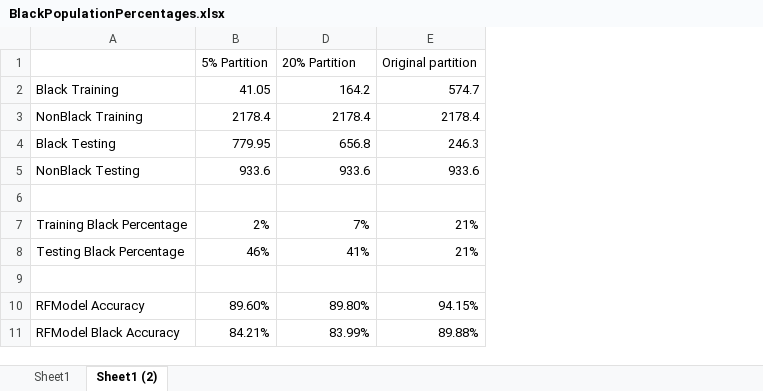
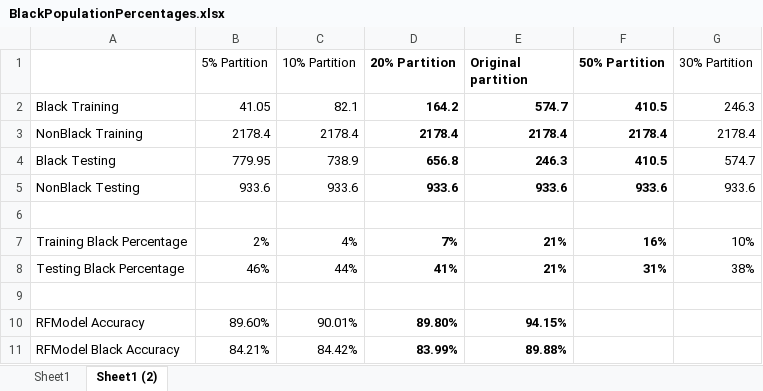
Before and after one commit to Vesper52/DAEN-690-Capstone-Project, an Excel workbook: BlackPopulationPercentages.xlsx, sheet Sheet1 (2), drawn as a sheet; values as stored, in another font and other column widths than the file's, no borders; the diff names each change by its address in the sheet, - before the commit and + after, or states it on an @@ line.

Commit message:
Update BlackPopulationPercentages.xlsx

```diff
--- a/BlackPopulationPercentages.xlsx (sheet Sheet1 (2))
+++ b/BlackPopulationPercentages.xlsx (sheet Sheet1 (2))
@@ column C (10% Partition) unhidden, rows 2-11: 82.1 | 2178.4 | 738.9 | 933.6 |  | 4% | 44% |  | 90.01% | 84.42% @@
+column F (50% Partition), rows 2-8: 410.5 | 2178.4 | 410.5 | 933.6 |  | 16% | 31%
+column G (30% Partition), rows 2-8: 246.3 | 2178.4 | 574.7 | 933.6 |  | 10% | 38%
-D1:E5 bold: off
+D1:E5 bold: on
-D7:E8 bold: off
+D7:E8 bold: on
-D10:E11 bold: off
+D10:E11 bold: on
```
